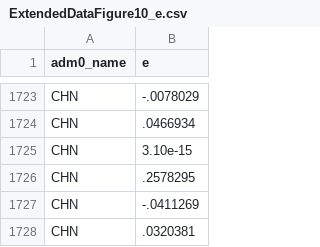
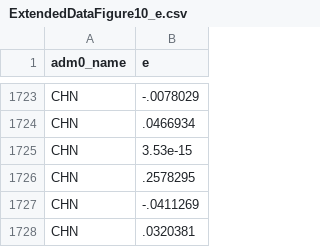
Before and after one commit to Global-Policy-Lab/gpl-covid, a CSV file: results/source_data/ExtendedDataFigure10_e.csv, drawn as a sheet; only a part is shown, gaps mark what is left out.

```diff
--- a/results/source_data/ExtendedDataFigure10_e.csv
+++ b/results/source_data/ExtendedDataFigure10_e.csv
@@ -1724,3 +1724,3 @@ adm0_name,e
 "CHN",.0466934
-"CHN",3.10e-15
+"CHN",3.53e-15
 "CHN",.2578295
```
Also changed, not shown: data/processed/adm1/FRA_processed.csv, models/reg_data/FRA_reg_data.csv, 6 other files.
